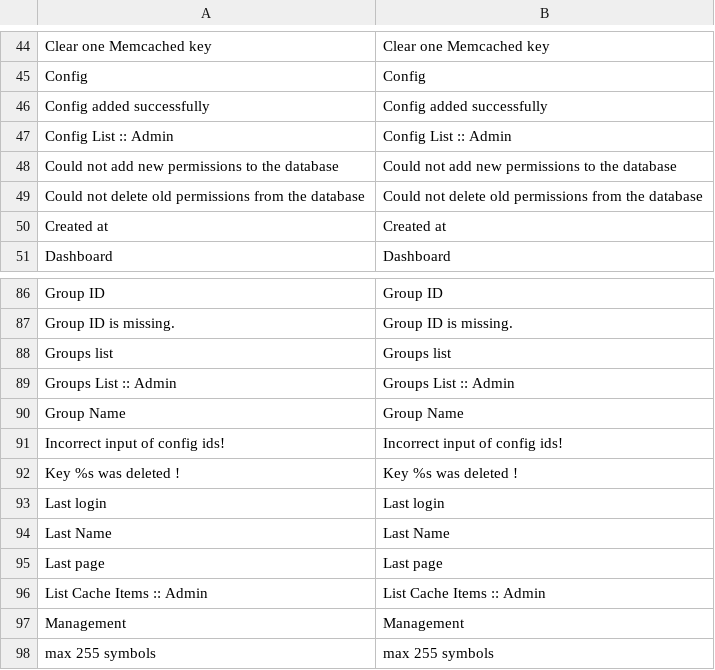
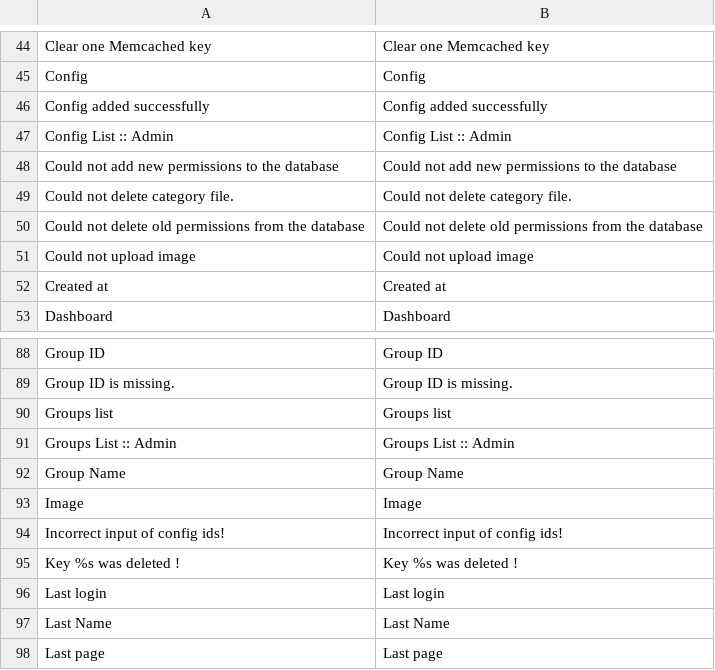
Before and after one commit to gabipatru/st, a CSV file: _translations/en_EN/admin.csv, drawn as a sheet; only a part is shown, gaps mark what is left out; the shorter side is filled out with more unchanged rows.

```diff
--- a/_translations/en_EN/admin.csv
+++ b/_translations/en_EN/admin.csv
@@ -48,3 +48,5 @@
 "Could not add new permissions to the database","Could not add new permissions to the database"
+"Could not delete category file.","Could not delete category file."
 "Could not delete old permissions from the database","Could not delete old permissions from the database"
+"Could not upload image","Could not upload image"
 "Created at","Created at"
@@ -90,2 +92,3 @@
 "Group Name","Group Name"
+"Image","Image"
 "Incorrect input of config ids!","Incorrect input of config ids!"
```
Also changed, not shown: _translations/ro_RO/admin.csv, 11 other files.
